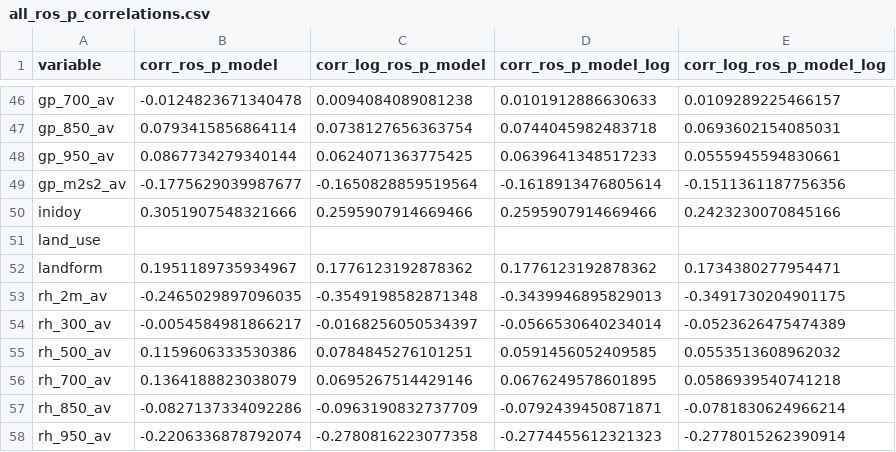
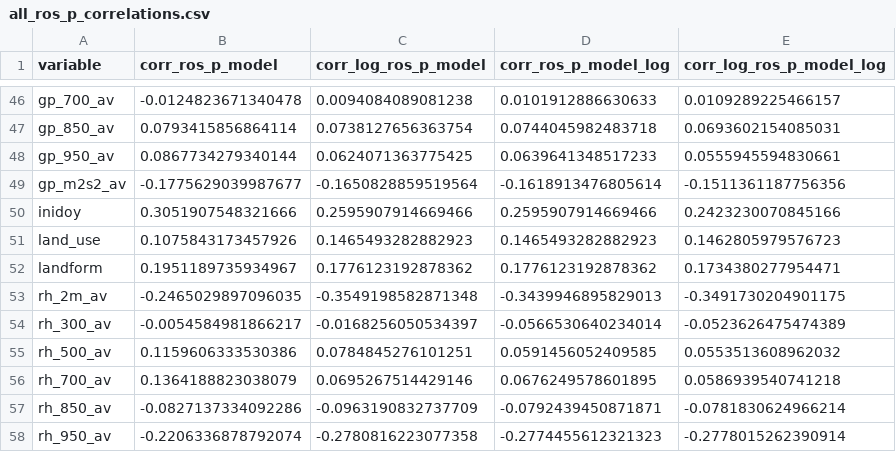
Before and after one commit to rafael-bork/FIRE-HACK-Project, a CSV file: Data/Data_Exploration/all_ros_p_correlations.csv, drawn as a sheet; only a part is shown, gaps mark what is left out.

```diff
--- a/Data/Data_Exploration/all_ros_p_correlations.csv
+++ b/Data/Data_Exploration/all_ros_p_correlations.csv
@@ -50,3 +50,3 @@ gp_m2s2_av,-0.1775629039987677,-0.1650828859519564,-0.1618913476805614,-0.151136
 inidoy,0.3051907548321666,0.2595907914669466,0.2595907914669466,0.2423230070845166
-land_use,,,,
+land_use,0.1075843173457926,0.1465493282882923,0.1465493282882923,0.1462805979576723
 landform,0.1951189735934967,0.1776123192878362,0.1776123192878362,0.1734380277954471
```
Also changed, not shown: Data/Data_Exploration/descriptive_stats_PT-FireProg_v2.1_L2_model.csv, Data/Data_Exploration/descriptive_stats_PT-FireProg_v2.1_L2_model_log.csv, 15 other files.
